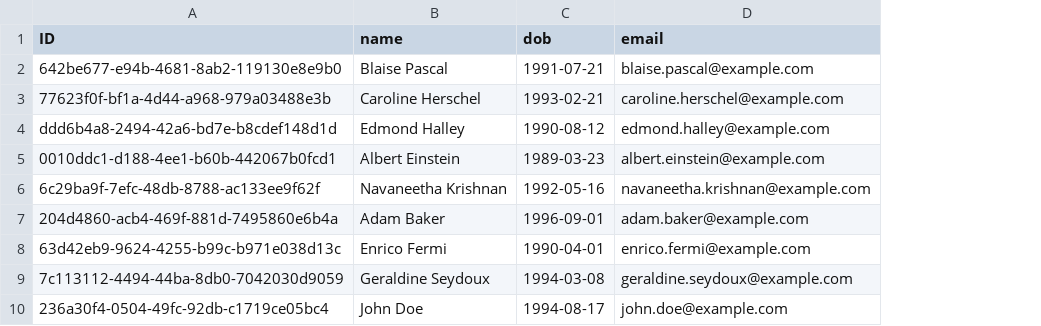
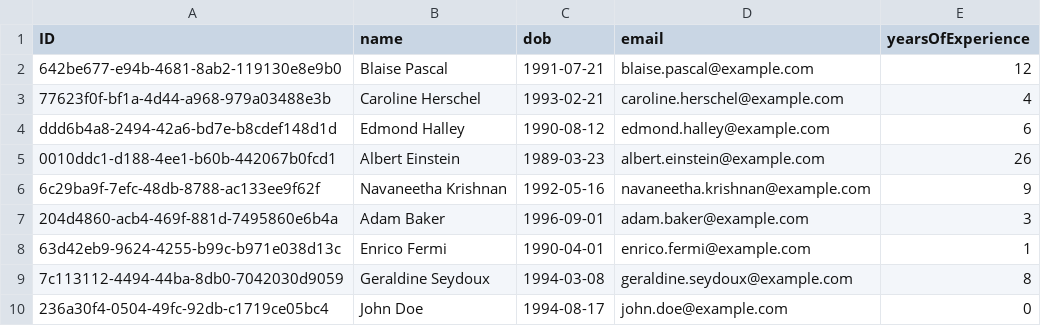
Before and after one commit to anselm94/cap-java-employee-management, a CSV file: db/data/com.sample-Employees.csv, drawn as a sheet; the diff names each change by its address in the sheet, - before the commit and + after, or states it on an @@ line.

```diff
--- a/db/data/com.sample-Employees.csv
+++ b/db/data/com.sample-Employees.csv
+column E (yearsOfExperience), rows 2-10: 12 | 4 | 6 | 26 | 9 | 3 | 1 | 8 | 0
```
Also changed, not shown: db/data/com.sample-Teams.csv, 6 other files.
